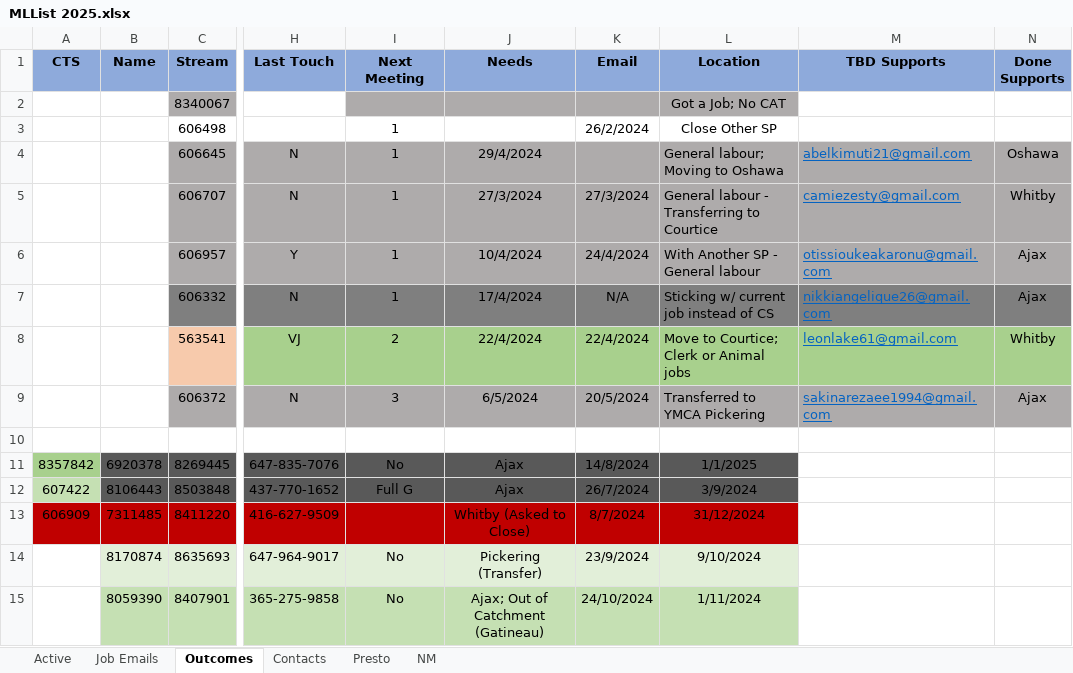
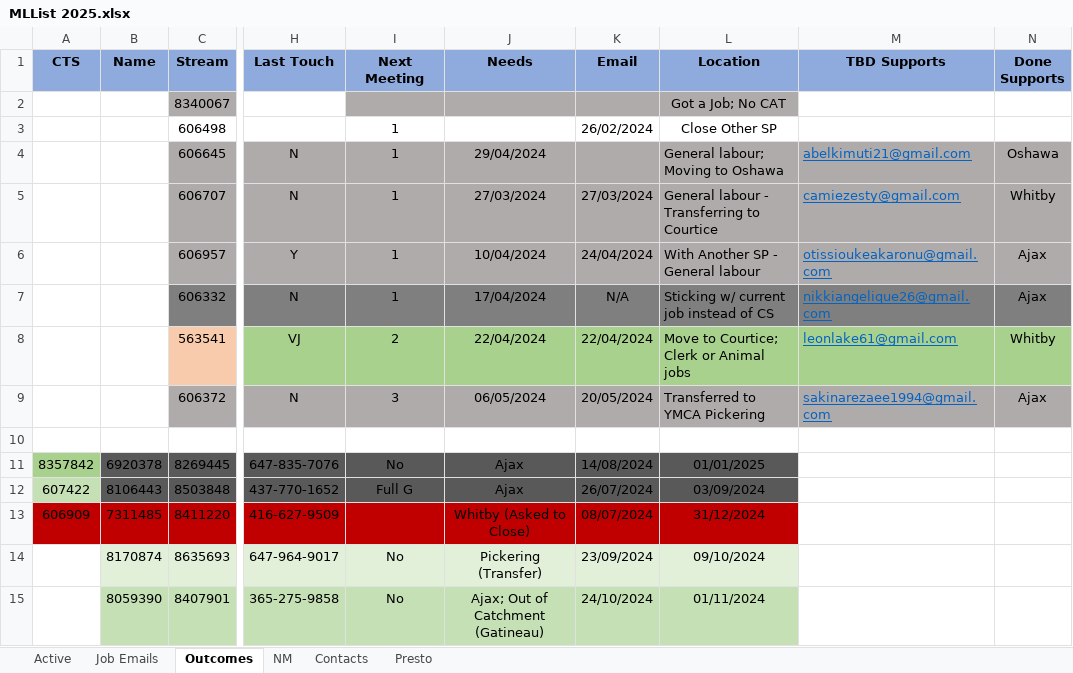
Before and after one commit to michaelelim/nexttouchpoint, an Excel workbook: MLList 2025.xlsx, sheet Outcomes, drawn as a sheet; only a part is shown, gaps mark what is left out; values as stored, in another font and other column widths than the file's, no borders; charts and pictures and conditional formats not drawn; the diff covers the shown part only; the diff names each change by its address in the sheet, - before the commit and + after, or states it on an @@ line.

```diff
--- a/MLList 2025.xlsx (sheet Outcomes)
+++ b/MLList 2025.xlsx (sheet Outcomes)
@@ sheet tab order changed: Active | Job Emails | Outcomes | NM | Contacts | Presto @@
-K3 (Email): 26/2/2024
+K3 (Email): 26/02/2024
-J4 (Needs): 29/4/2024
+J4 (Needs): 29/04/2024
-J5 (Needs): 27/3/2024
+J5 (Needs): 27/03/2024
-K5 (Email): 27/3/2024
+K5 (Email): 27/03/2024
-J6 (Needs): 10/4/2024
+J6 (Needs): 10/04/2024
-K6 (Email): 24/4/2024
+K6 (Email): 24/04/2024
-J7 (Needs): 17/4/2024
+J7 (Needs): 17/04/2024
-J8 (Needs): 22/4/2024
+J8 (Needs): 22/04/2024
-K8 (Email): 22/4/2024
+K8 (Email): 22/04/2024
-J9 (Needs): 6/5/2024
+J9 (Needs): 06/05/2024
-K9 (Email): 20/5/2024
+K9 (Email): 20/05/2024
-K11 (Email): 14/8/2024
+K11 (Email): 14/08/2024
-L11 (Location): 1/1/2025
+L11 (Location): 01/01/2025
-K12 (Email): 26/7/2024
+K12 (Email): 26/07/2024
-L12 (Location): 3/9/2024
+L12 (Location): 03/09/2024
-K13 (Email): 8/7/2024
+K13 (Email): 08/07/2024
-K14 (Email): 23/9/2024
+K14 (Email): 23/09/2024
-L14 (Location): 9/10/2024
+L14 (Location): 09/10/2024
-L15 (Location): 1/11/2024
+L15 (Location): 01/11/2024
```
Also changed, not shown: 26 added rows and 7 edited cells elsewhere in this sheet, sheet Active, sheet Presto, sheet NM, sheet Job Emails, sheet Contacts, hidden cells, charts or pictures, 2 other files.
